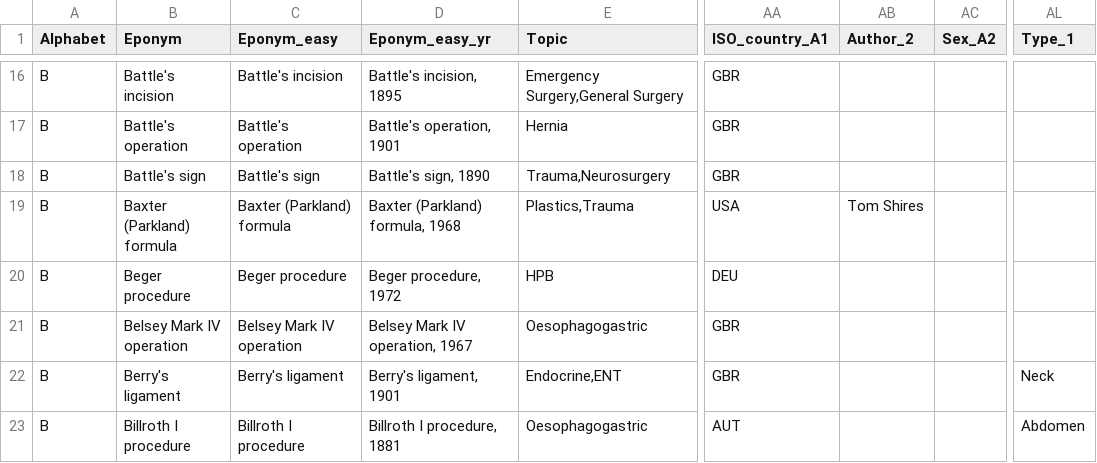
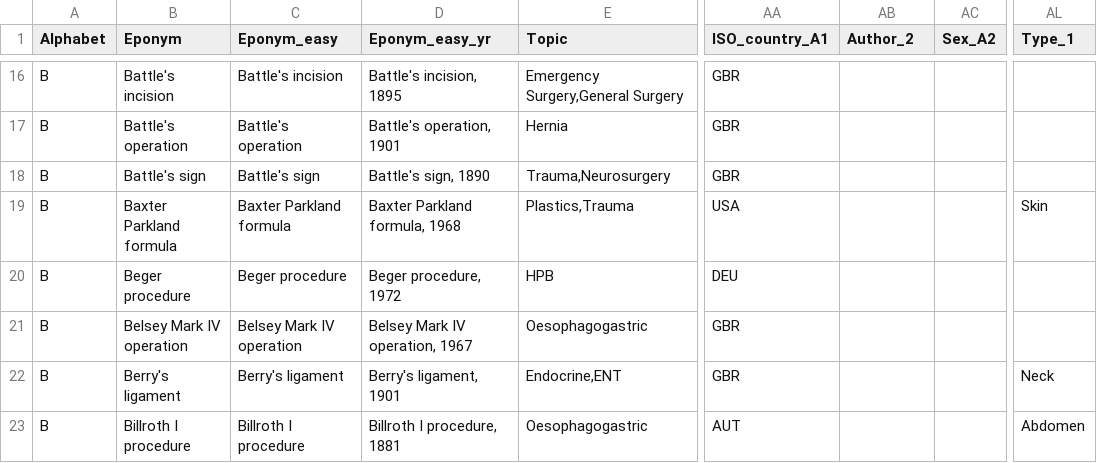
Before and after one commit to HayesAJ83/SurgicalEps_01, a CSV file: Eponyms4python_Lite.csv, drawn as a sheet; only a part is shown, gaps mark what is left out; the diff names each change by its address in the sheet, - before the commit and + after, or states it on an @@ line.

Commit message:
Add files via upload

```diff
--- a/Eponyms4python_Lite.csv
+++ b/Eponyms4python_Lite.csv
-B19 (Eponym): Baxter (Parkland) formula
+B19 (Eponym): Baxter Parkland formula
-C19 (Eponym_easy): Baxter (Parkland) formula
+C19 (Eponym_easy): Baxter Parkland formula
-D19 (Eponym_easy_yr): Baxter (Parkland) formula, 1968
+D19 (Eponym_easy_yr): Baxter Parkland formula, 1968
-AB19 (Author_2): Tom Shires
+AB19 (Author_2): (empty)
-AL19 (Type_1): (empty)
+AL19 (Type_1): Skin
```
